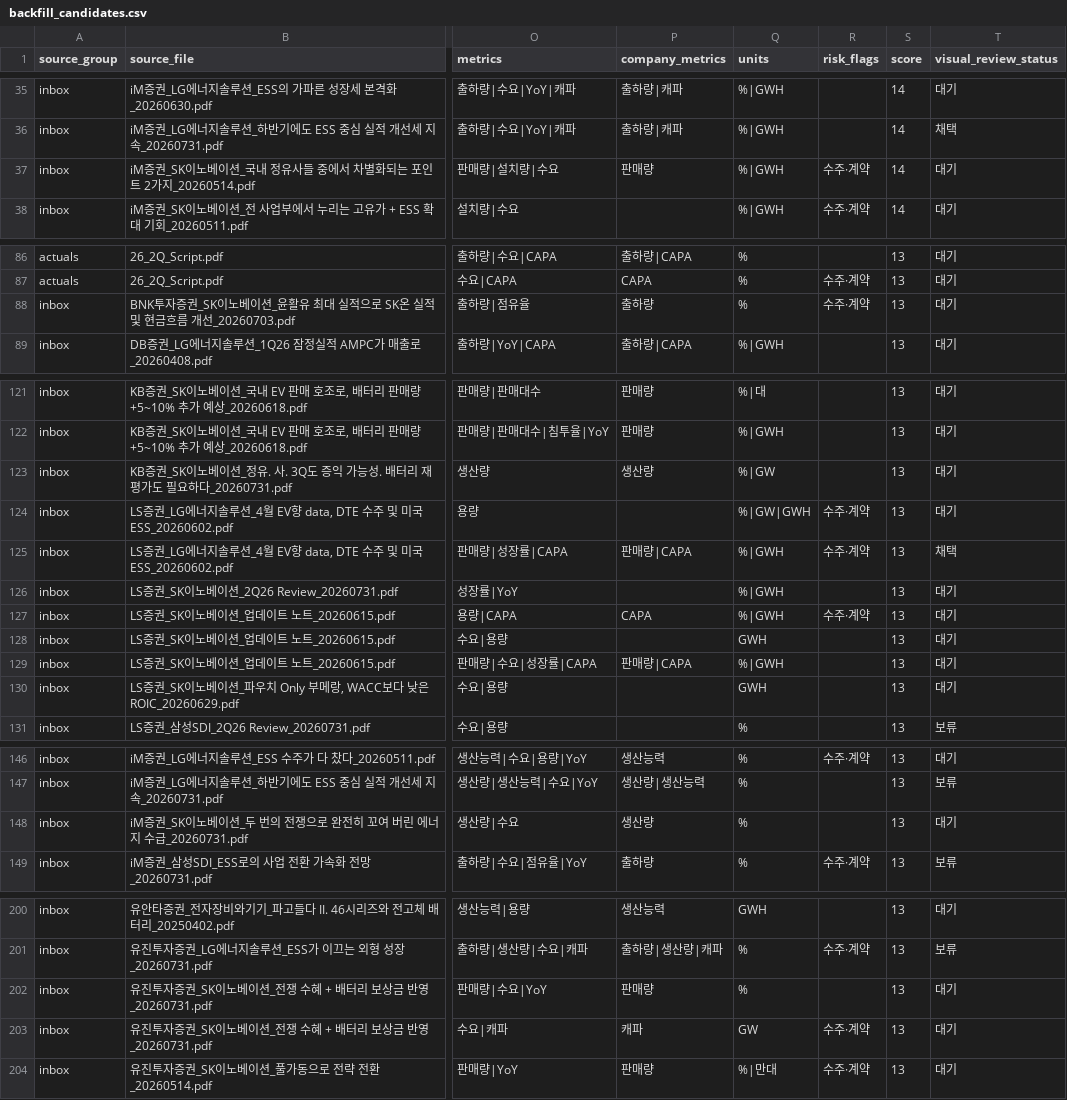
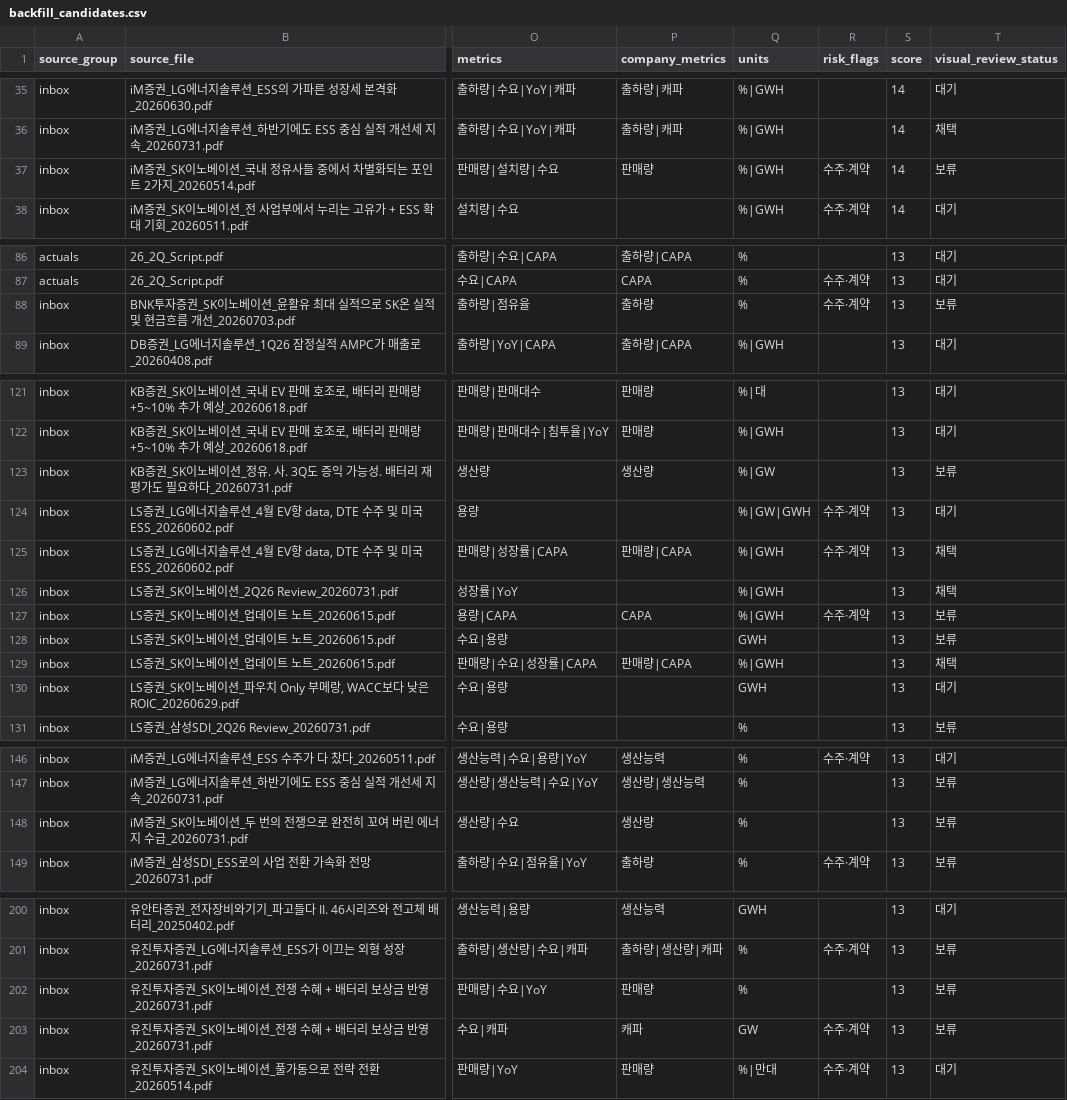
Before and after one commit to Jayk-resonance/K-battery-financials, a CSV file: projects/market-data/backfill_candidates.csv, drawn as a sheet; only a part is shown, gaps mark what is left out; the diff covers the shown part only; the diff names each change by its address in the sheet, - before the commit and + after, or states it on an @@ line.

```diff
--- a/projects/market-data/backfill_candidates.csv
+++ b/projects/market-data/backfill_candidates.csv
-T37 (visual_review_status): 대기
+T37 (visual_review_status): 보류
-T88 (visual_review_status): 대기
+T88 (visual_review_status): 보류
-T123 (visual_review_status): 대기
+T123 (visual_review_status): 보류
-T126 (visual_review_status): 대기
+T126 (visual_review_status): 채택
-T127:T128 (visual_review_status): 대기
+T127:T128 (visual_review_status): 보류
-T129 (visual_review_status): 대기
+T129 (visual_review_status): 채택
-T148 (visual_review_status): 대기
+T148 (visual_review_status): 보류
-T202:T203 (visual_review_status): 대기
+T202:T203 (visual_review_status): 보류
```
Also changed, not shown: 3 edited cells elsewhere in this file, index/company_volume_series.csv, projects/market-data/candidate_reviews.csv, 5 other files.
